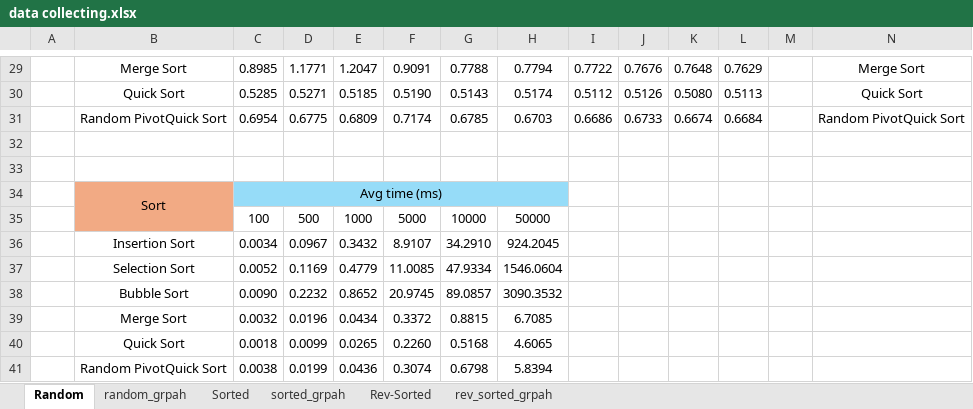
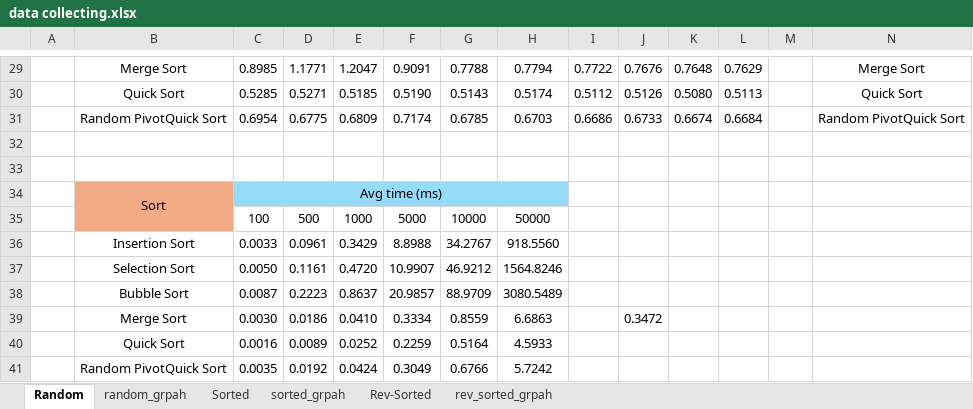
Before and after one commit to BooMzXI/c-sorting-algorithm, an Excel workbook: data collecting.xlsx, sheet Random, drawn as a sheet; only a part is shown, gaps mark what is left out; values as stored, in another font and other column widths than the file's, no borders; removed rows and columns are numbered as before the commit, all else as after; rows hold the shown columns only; the diff names each change by its address in the sheet, - before the commit and + after, or states it on an @@ line.

```diff
--- a/data collecting.xlsx (sheet Random)
+++ b/data collecting.xlsx (sheet Random)
-row 36:  | Insertion Sort | 0.0034 | 0.0967 | 0.3432 | 8.9107 | 34.2910 | 924.2045
-row 37:  | Selection Sort | 0.0052 | 0.1169 | 0.4779 | 11.0085 | 47.9334 | 1546.0604
-row 38:  | Bubble Sort | 0.0090 | 0.2232 | 0.8652 | 20.9745 | 89.0857 | 3090.3532
-row 39:  | Merge Sort | 0.0032 | 0.0196 | 0.0434 | 0.3372 | 0.8815 | 6.7085
-row 40:  | Quick Sort | 0.0018 | 0.0099 | 0.0265 | 0.2260 | 0.5168 | 4.6065
-row 41:  | Random PivotQuick Sort | 0.0038 | 0.0199 | 0.0436 | 0.3074 | 0.6798 | 5.8394
+row 36:  | Insertion Sort | 0.0033 | 0.0961 | 0.3429 | 8.8988 | 34.2767 | 918.5560
+row 37:  | Selection Sort | 0.0050 | 0.1161 | 0.4720 | 10.9907 | 46.9212 | 1564.8246
+row 38:  | Bubble Sort | 0.0087 | 0.2223 | 0.8637 | 20.9857 | 88.9709 | 3080.5489
+row 39:  | Merge Sort | 0.0030 | 0.0186 | 0.0410 | 0.3334 | 0.8559 | 6.6863 |  | 0.3472
+row 40:  | Quick Sort | 0.0016 | 0.0089 | 0.0252 | 0.2259 | 0.5164 | 4.5933
+row 41:  | Random PivotQuick Sort | 0.0035 | 0.0192 | 0.0424 | 0.3049 | 0.6766 | 5.7242
```
Also changed, not shown: sheet Rev-Sorted, sheet Sorted, formulas that keep their value, charts or pictures, 1 other file.
